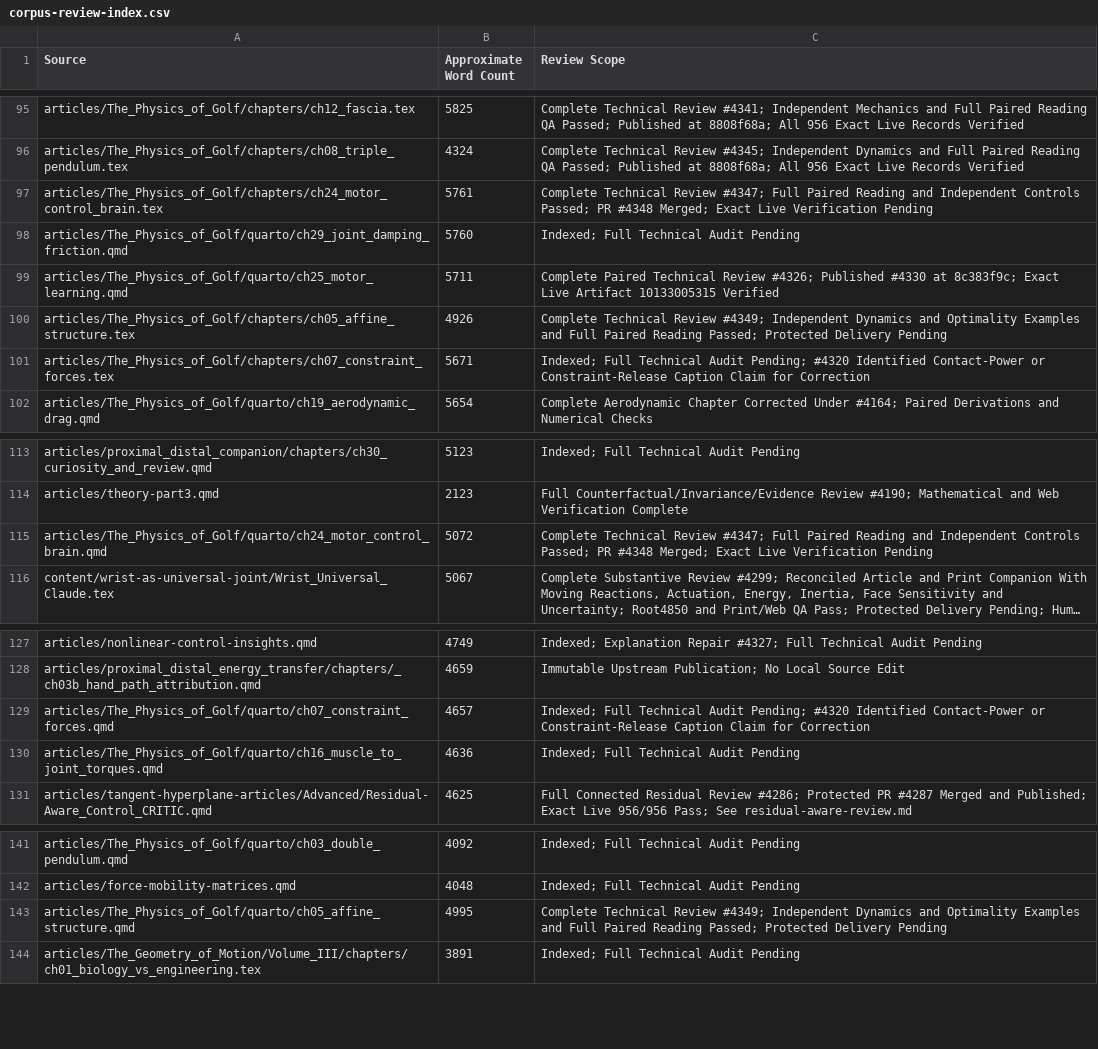
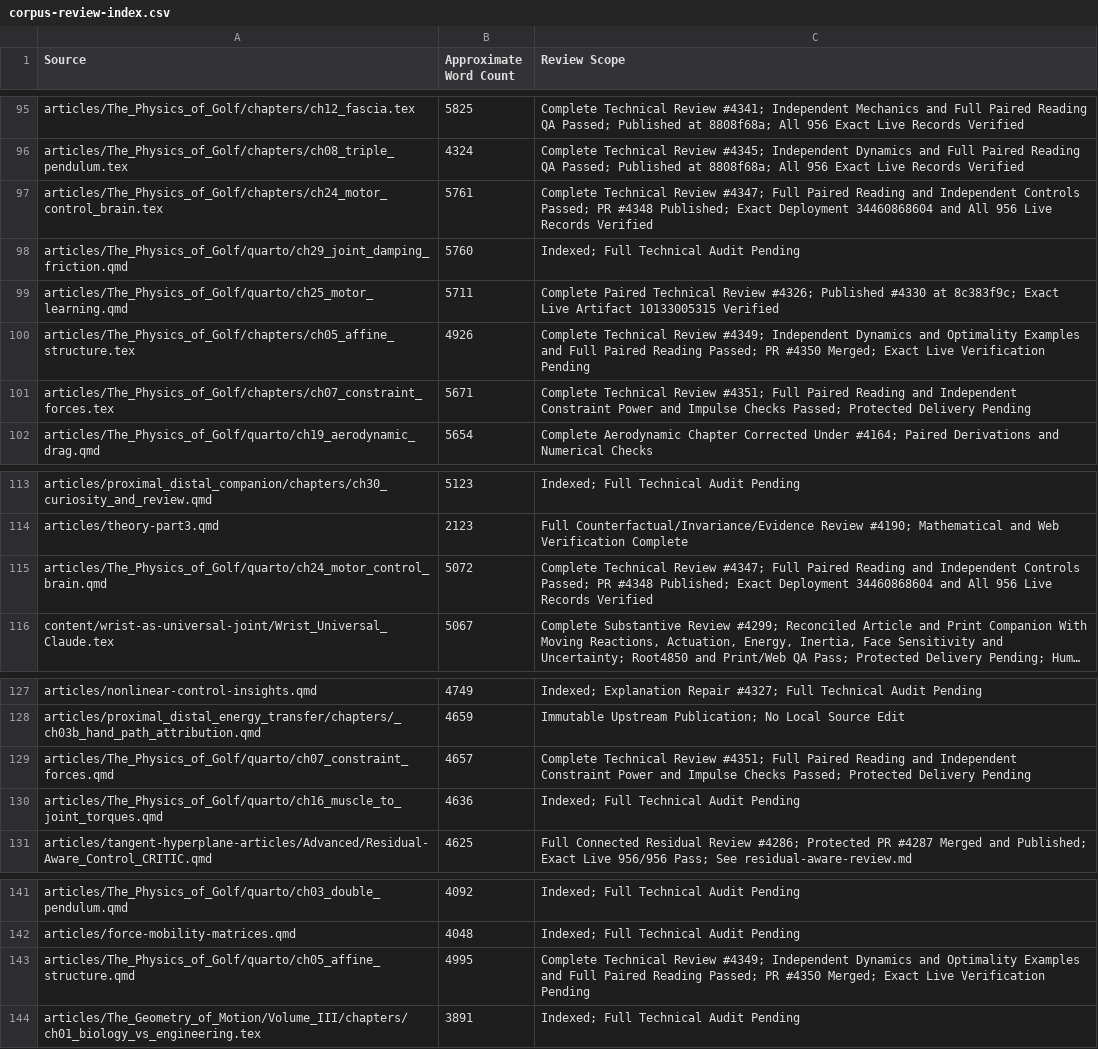
Before and after one commit to D-sorganization/AffineDrift, a CSV file: docs/development/technical-review/corpus-review-index.csv, drawn as a sheet; only a part is shown, gaps mark what is left out; long unchanged cells end in …; the diff names each change by its address in the sheet, - before the commit and + after, or states it on an @@ line.

```diff
--- a/docs/development/technical-review/corpus-review-index.csv
+++ b/docs/development/technical-review/corpus-review-index.csv
-C97 (Review Scope): …PR #4348 Merged; Exact Live Verification Pending
+C97 (Review Scope): …PR #4348 Published; Exact Deployment 34460868604 and All 956 Live Records Verified
-C100 (Review Scope): …Reading Passed; Protected Delivery Pending
+C100 (Review Scope): …Reading Passed; PR #4350 Merged; Exact Live Verification Pending
-C101 (Review Scope): Indexed; Full Technical Audit Pending; #4320 Identified Contact-Power or Constraint-Release Caption Claim for Correction
+C101 (Review Scope): Complete Technical Review #4351; Full Paired Reading and Independent Constraint Power and Impulse Checks Passed; Protected Delivery Pending
-C115 (Review Scope): …PR #4348 Merged; Exact Live Verification Pending
+C115 (Review Scope): …PR #4348 Published; Exact Deployment 34460868604 and All 956 Live Records Verified
-C129 (Review Scope): Indexed; Full Technical Audit Pending; #4320 Identified Contact-Power or Constraint-Release Caption Claim for Correction
+C129 (Review Scope): Complete Technical Review #4351; Full Paired Reading and Independent Constraint Power and Impulse Checks Passed; Protected Delivery Pending
-C143 (Review Scope): …Reading Passed; Protected Delivery Pending
+C143 (Review Scope): …Reading Passed; PR #4350 Merged; Exact Live Verification Pending
```
Also changed, not shown: 17 other files.
